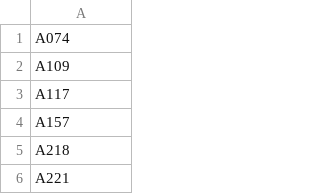
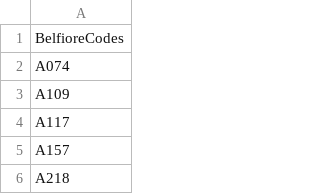
Before and after one commit to MatteoLC87/DatasetGenerator, a CSV file: BelfioreCodes.csv, drawn as a sheet; only a part is shown; the shorter side is filled out with more unchanged rows.

Commit message:
Add files via upload

```diff
--- a/BelfioreCodes.csv
+++ b/BelfioreCodes.csv
@@ -1 +1,2 @@
+BelfioreCodes
 A074
```
